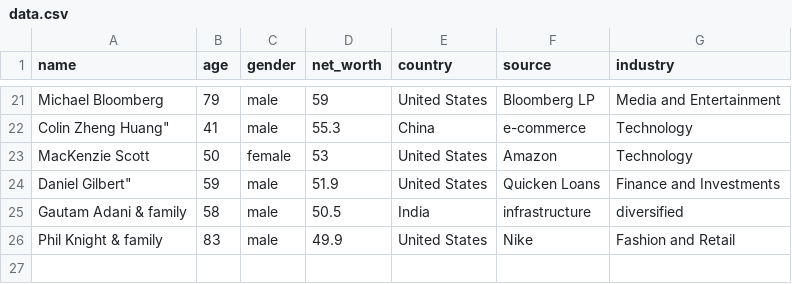
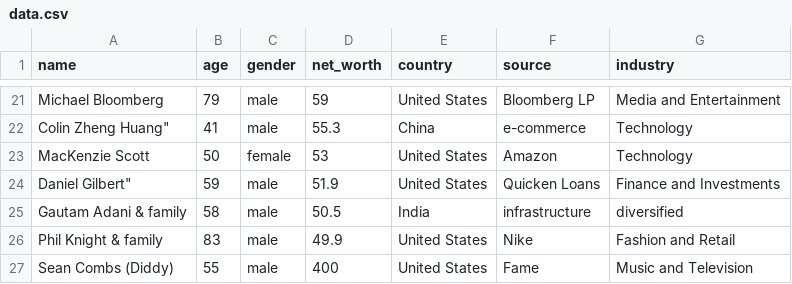
Before and after one commit to Hahalxl/CodeHsAnswers, a CSV file: Unit 4: Data science for business/3/5/data.csv, drawn as a sheet; only a part is shown, gaps mark what is left out.

Commit message:
Update data.csv

```diff
--- a/Unit 4: Data science for business/3/5/data.csv
+++ b/Unit 4: Data science for business/3/5/data.csv
@@ -26 +26,2 @@ Gautam Adani & family,58,male,50.5,India,infrastructure,diversified
 Phil Knight & family,83,male,49.9,United States,Nike,Fashion and Retail
+Sean Combs (Diddy),55,male,400,United States,Fame,Music and Television
```
